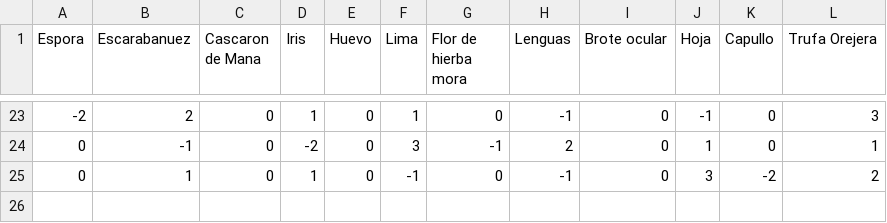
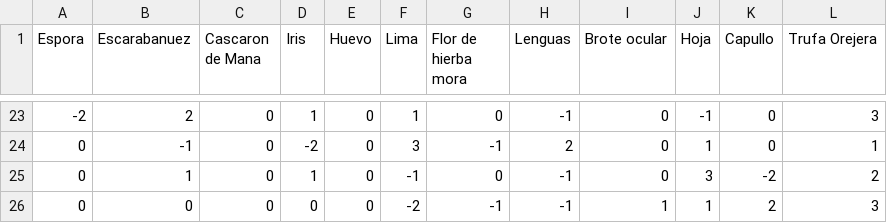
Before and after one commit to 4belito/cauldron-optimizer, a CSV file: cauldron_optimizer/optimizer/V_values.csv, drawn as a sheet; only a part is shown, gaps mark what is left out.

```diff
--- a/cauldron_optimizer/optimizer/V_values.csv
+++ b/cauldron_optimizer/optimizer/V_values.csv
@@ -25 +25,2 @@
 0,1,0,1,0,-1,0,-1,0,3,-2,2
+0,0,0,0,0,-2,-1,-1,1,1,2,3
```
Also changed, not shown: cauldron_optimizer/optimizer/B_values.csv, 3 other files.
